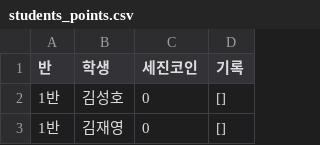
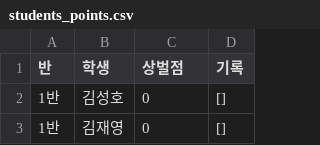
Before and after one commit to sejink88/student_check, a CSV file: students_points.csv, drawn as a sheet; only a part is shown.

Commit message:
Update students_points.csv

```diff
--- a/students_points.csv
+++ b/students_points.csv
@@ -1,2 +1,2 @@
-반,학생,세진코인,기록
+반,학생,상벌점,기록
 1반,김성호,0,[]
```
